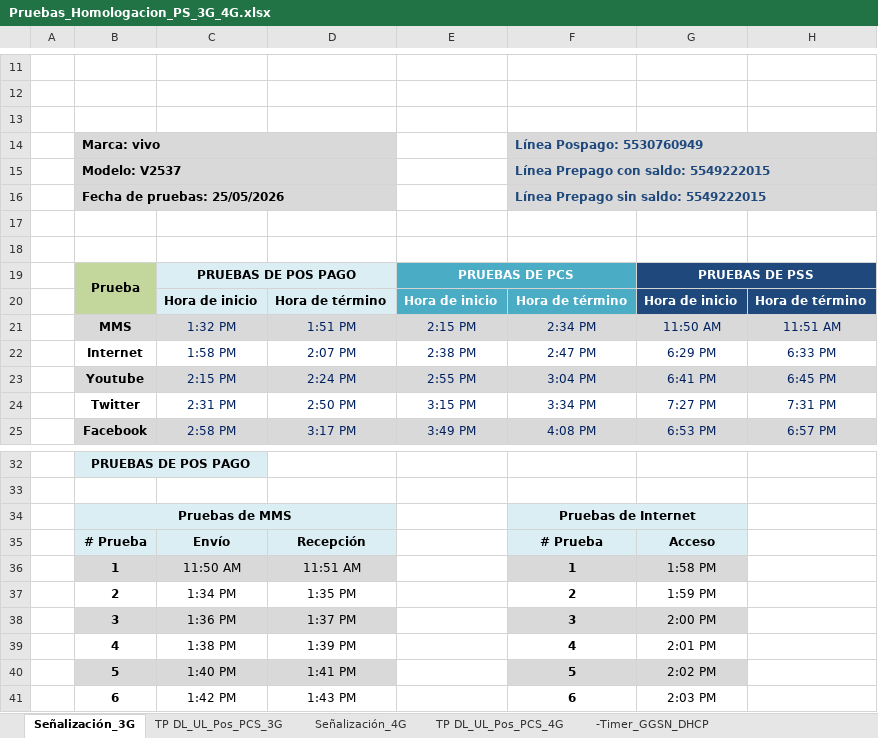
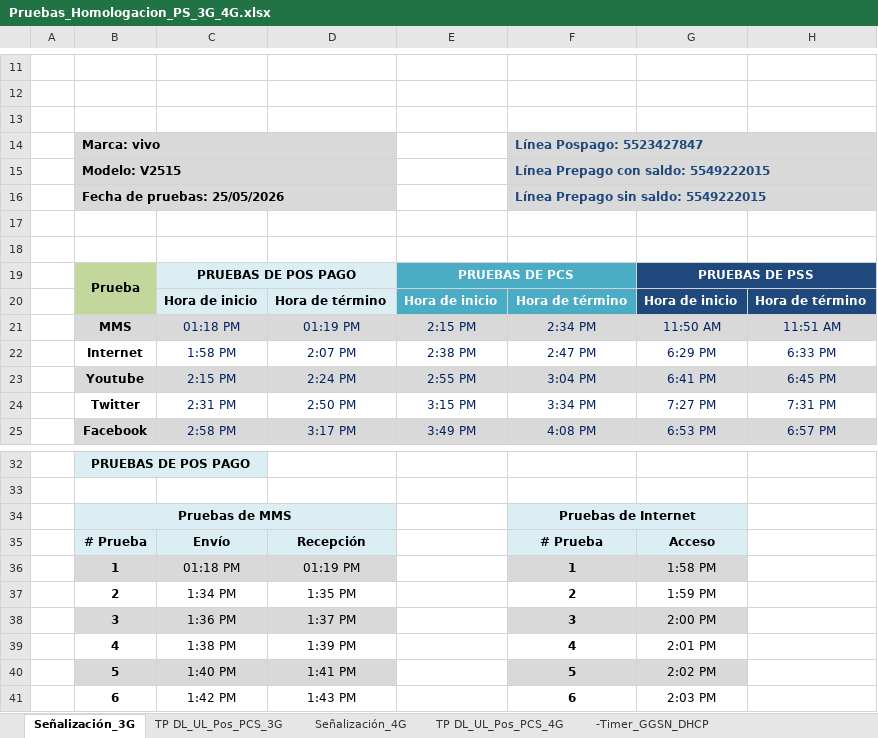
Before and after one commit to paguibol/Proyecto-AES, an Excel workbook: Pruebas_Homologacion_PS_3G_4G.xlsx, sheet Señalización_3G, drawn as a sheet; only a part is shown, gaps mark what is left out; values as stored, in another font and other column widths than the file's, no borders; charts and pictures not drawn; the diff names each change by its address in the sheet, - before the commit and + after, or states it on an @@ line.

```diff
--- a/Pruebas_Homologacion_PS_3G_4G.xlsx (sheet Señalización_3G)
+++ b/Pruebas_Homologacion_PS_3G_4G.xlsx (sheet Señalización_3G)
-F14: Línea Pospago: 5530760949
+F14: Línea Pospago: 5523427847
-B15: Modelo: V2537
+B15: Modelo: V2515
-C21: 1:32 PM
+C21: 01:18 PM
-D21: 1:51 PM
+D21: 01:19 PM
-C36: 11:50 AM
+C36: 01:18 PM
-D36: 11:51 AM
+D36: 01:19 PM
```
Also changed, not shown: sheet Señalización_4G.
